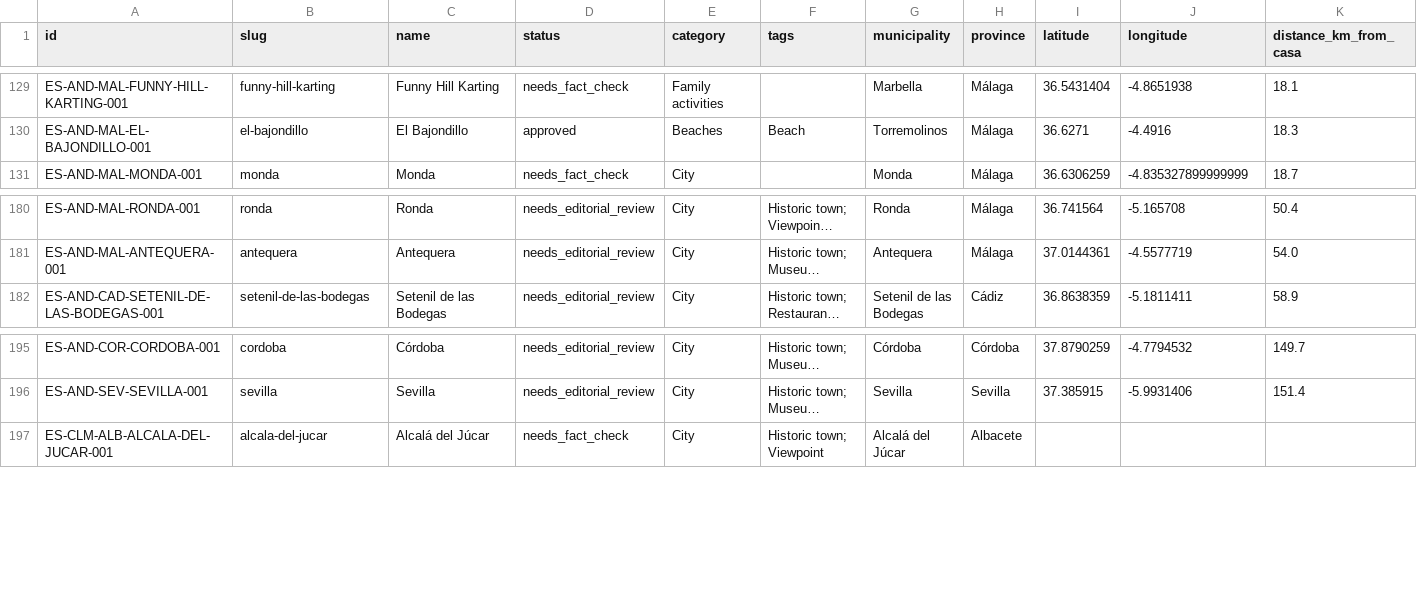
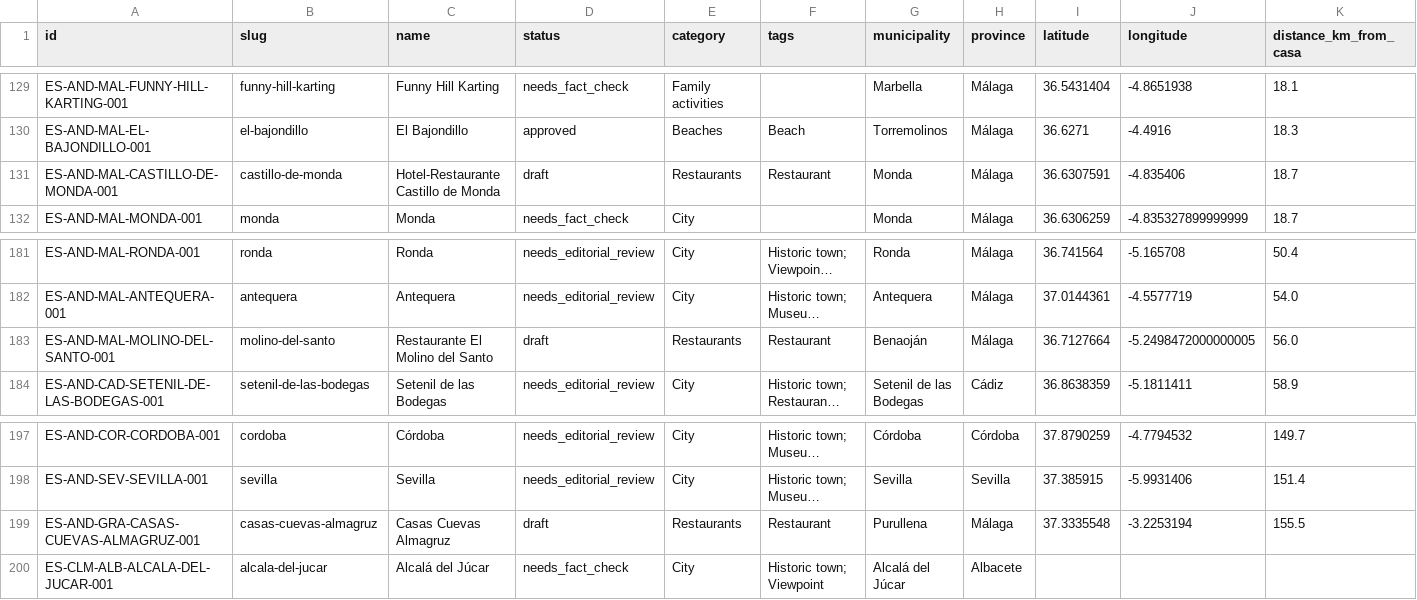
Before and after one commit to thomasericolesen/callemilano, a CSV file: data/place-catalog.csv, drawn as a sheet; only a part is shown, gaps mark what is left out; long unchanged cells end in …; rows hold the shown columns only; the diff names each change by its address in the sheet, - before the commit and + after, or states it on an @@ line.

```diff
--- a/data/place-catalog.csv
+++ b/data/place-catalog.csv
+row 131: ES-AND-MAL-CASTILLO-DE-MONDA-001 | castillo-de-monda | Hotel-Restaurante Castillo de Monda | draft | Restaurants | Restaurant | Monda | Málaga | 36.6307591 | -4.835406 | 18.7
+row 183: ES-AND-MAL-MOLINO-DEL-SANTO-001 | molino-del-santo | Restaurante El Molino del Santo | draft | Restaurants | Restaurant | Benaoján | Málaga | 36.7127664 | -5.2498472000000005 | 56.0
+row 199: ES-AND-GRA-CASAS-CUEVAS-ALMAGRUZ-001 | casas-cuevas-almagruz | Casas Cuevas Almagruz | draft | Restaurants | Restaurant | Purullena | Málaga | 37.3335548 | -3.2253194 | 155.5
```
Also changed, not shown: data/layer-membership.csv, data/place-id-registry.csv, 5 other files.
